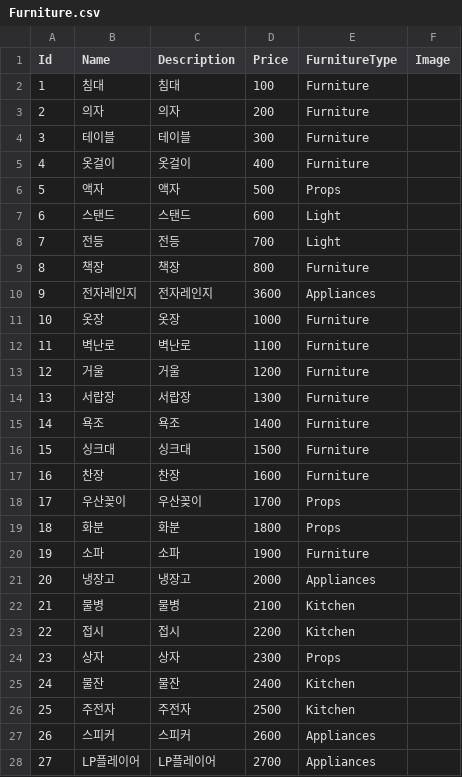
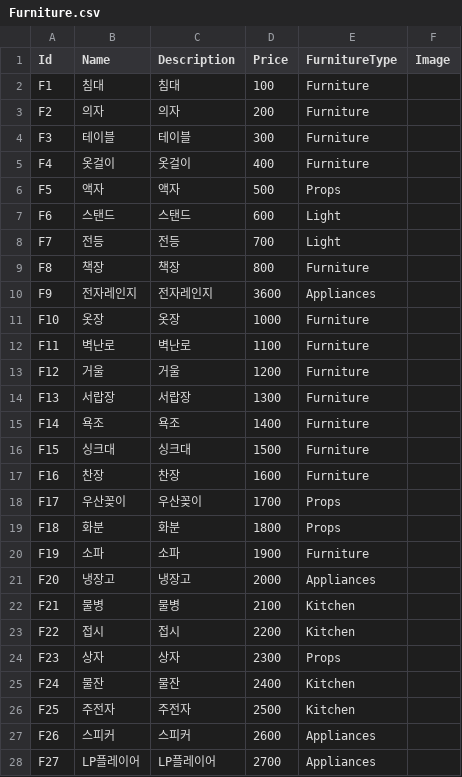
Before and after one commit to dlackdanr777/Project-Panda, a CSV file: Assets/Resources/Furniture.csv, drawn as a sheet; only a part is shown; the diff covers the shown part only.

```diff
--- a/Assets/Resources/Furniture.csv
+++ b/Assets/Resources/Furniture.csv
@@ -1,28 +1,28 @@
 Id,Name,Description,Price,FurnitureType,Image
-1,침대 ,침대 ,100,Furniture,
-2,의자,의자,200,Furniture,
-3,테이블,테이블,300,Furniture,
-4,옷걸이,옷걸이,400,Furniture,
-5,액자,액자,500,Props,
-6,스탠드,스탠드,600,Light,
-7,전등,전등,700,Light,
-8,책장,책장,800,Furniture,
-9,전자레인지,전자레인지,3600,Appliances,
-10,옷장,옷장,1000,Furniture,
-11,벽난로,벽난로,1100,Furniture,
-12,거울,거울,1200,Furniture,
-13,서랍장,서랍장,1300,Furniture,
-14,욕조,욕조,1400,Furniture,
-15,싱크대,싱크대,1500,Furniture,
-16,찬장,찬장,1600,Furniture,
-17,우산꽂이,우산꽂이,1700,Props,
-18,화분,화분,1800,Props,
-19,소파,소파,1900,Furniture,
-20,냉장고,냉장고,2000,Appliances,
-21,물병,물병,2100,Kitchen,
-22,접시,접시,2200,Kitchen,
-23,상자,상자,2300,Props,
-24,물잔,물잔,2400,Kitchen,
-25,주전자,주전자,2500,Kitchen,
-26,스피커,스피커,2600,Appliances,
-27,LP플레이어,LP플레이어,2700,Appliances,
+F1,침대 ,침대 ,100,Furniture,
+F2,의자,의자,200,Furniture,
+F3,테이블,테이블,300,Furniture,
+F4,옷걸이,옷걸이,400,Furniture,
+F5,액자,액자,500,Props,
+F6,스탠드,스탠드,600,Light,
+F7,전등,전등,700,Light,
+F8,책장,책장,800,Furniture,
+F9,전자레인지,전자레인지,3600,Appliances,
+F10,옷장,옷장,1000,Furniture,
+F11,벽난로,벽난로,1100,Furniture,
+F12,거울,거울,1200,Furniture,
+F13,서랍장,서랍장,1300,Furniture,
+F14,욕조,욕조,1400,Furniture,
+F15,싱크대,싱크대,1500,Furniture,
+F16,찬장,찬장,1600,Furniture,
+F17,우산꽂이,우산꽂이,1700,Props,
+F18,화분,화분,1800,Props,
+F19,소파,소파,1900,Furniture,
+F20,냉장고,냉장고,2000,Appliances,
+F21,물병,물병,2100,Kitchen,
+F22,접시,접시,2200,Kitchen,
+F23,상자,상자,2300,Props,
+F24,물잔,물잔,2400,Kitchen,
+F25,주전자,주전자,2500,Kitchen,
+F26,스피커,스피커,2600,Appliances,
+F27,LP플레이어,LP플레이어,2700,Appliances,
```
Also changed, not shown: 8 edited cells elsewhere in this file, 10 other files.
